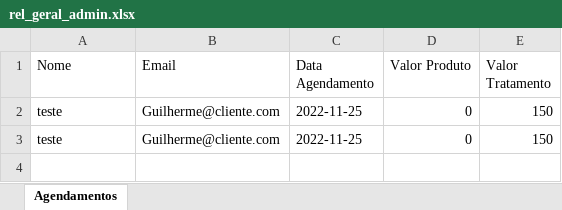
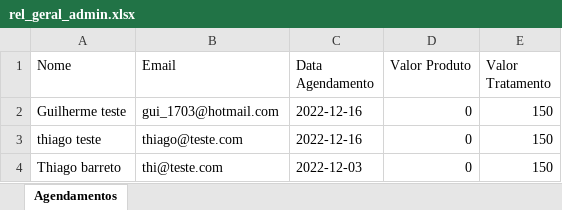
Before and after one commit to machadosguilherme/projeto_DH, an Excel workbook: rel_geral_admin.xlsx, sheet Agendamentos, drawn as a sheet; values as stored, in another font and other column widths than the file's, no borders; the diff names each change by its address in the sheet, - before the commit and + after, or states it on an @@ line.

```diff
--- a/rel_geral_admin.xlsx (sheet Agendamentos)
+++ b/rel_geral_admin.xlsx (sheet Agendamentos)
-A2 (Nome): teste
+A2 (Nome): Guilherme teste
-B2 (Email): Guilherme@cliente.com
+B2 (Email): gui_1703@hotmail.com
-C2:C3 (Data Agendamento): 2022-11-25
+C2:C3 (Data Agendamento): 2022-12-16
-A3 (Nome): teste
+A3 (Nome): thiago teste
-B3 (Email): Guilherme@cliente.com
+B3 (Email): thiago@teste.com
+row 4: Thiago barreto | thi@teste.com | 2022-12-03 | 0 | 150
```
Also changed, not shown: relatorio_gerencial_admin_por_colab.xlsx, 6 other files.
